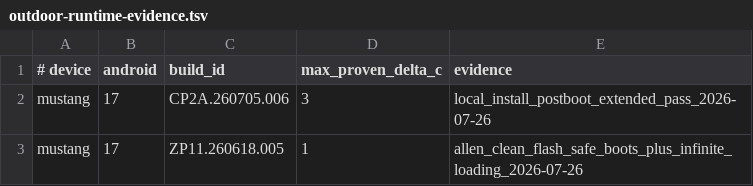
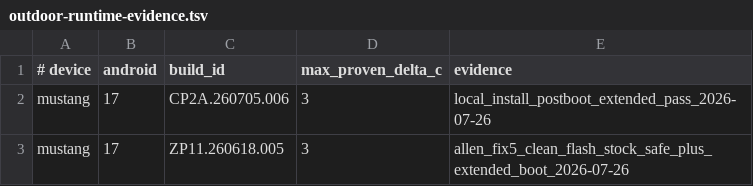
Before and after one commit to Lycidias93/pixel-10-pro-xl-thermal-fix, a TSV file: tools/core/outdoor-runtime-evidence.tsv, drawn as a sheet.

Commit message:
Align dynamic Thermal targets with verified Fix 5 behavior
Port the Fix 5 downstream VIRTUAL-SKIN family and cellular-emergency target semantics onto the dev.5 transactional foundation. Derive target counts from local stock files, admit all Canary profiles from Allen's clean-flash evidence, preserve validated Action materialization, and avoid forced /dev/tty access under KernelSU.

```diff
--- a/tools/core/outdoor-runtime-evidence.tsv
+++ b/tools/core/outdoor-runtime-evidence.tsv
@@ -2,2 +2,2 @@
 mustang	17	CP2A.260705.006	3	local_install_postboot_extended_pass_2026-07-26
-mustang	17	ZP11.260618.005	1	allen_clean_flash_safe_boots_plus_infinite_loading_2026-07-26
+mustang	17	ZP11.260618.005	3	allen_fix5_clean_flash_stock_safe_plus_extended_boot_2026-07-26
```
Also changed, not shown: 11 other files.
